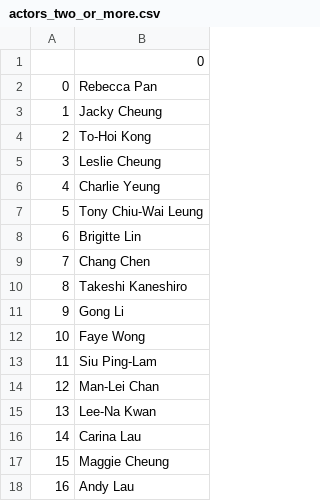
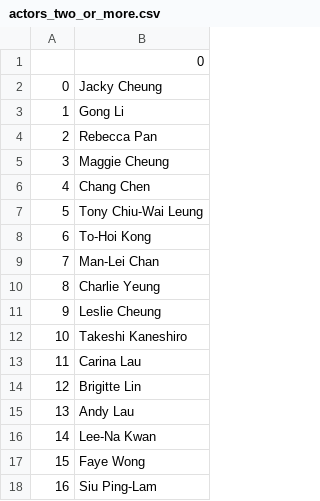
Before and after one commit to liangtrevor/wkw-visualization, a CSV file: files/actors_two_or_more.csv, drawn as a sheet.

```diff
--- a/files/actors_two_or_more.csv
+++ b/files/actors_two_or_more.csv
@@ -1,18 +1,18 @@
 ,0
-0,Rebecca Pan
-1,Jacky Cheung
-2,To-Hoi Kong
-3,Leslie Cheung
-4,Charlie Yeung
+0,Jacky Cheung
+1,Gong Li
+2,Rebecca Pan
+3,Maggie Cheung
+4,Chang Chen
 5,Tony Chiu-Wai Leung
-6,Brigitte Lin
-7,Chang Chen
-8,Takeshi Kaneshiro
-9,Gong Li
-10,Faye Wong
-11,Siu Ping-Lam
-12,Man-Lei Chan
-13,Lee-Na Kwan
-14,Carina Lau
-15,Maggie Cheung
-16,Andy Lau
+6,To-Hoi Kong
+7,Man-Lei Chan
+8,Charlie Yeung
+9,Leslie Cheung
+10,Takeshi Kaneshiro
+11,Carina Lau
+12,Brigitte Lin
+13,Andy Lau
+14,Lee-Na Kwan
+15,Faye Wong
+16,Siu Ping-Lam
```
Also changed, not shown: files/film-actor-role.csv, 3 other files.
